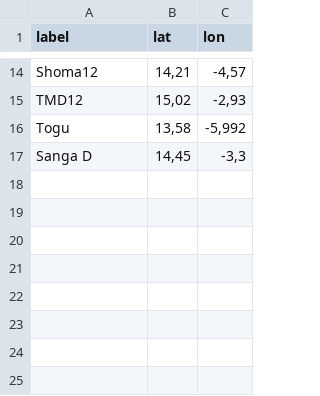
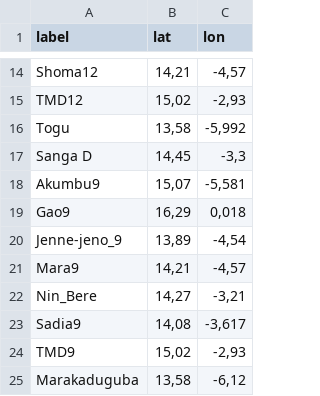
Before and after one commit to AHWA-Lab-Frankfurt/pottery_decor_as_networks, a CSV file: analysis/data/raw_data/sites_all3.csv, drawn as a sheet; only a part is shown, gaps mark what is left out.

Commit message:
updated coordinates and sites

```diff
--- a/analysis/data/raw_data/sites_all3.csv
+++ b/analysis/data/raw_data/sites_all3.csv
@@ -17 +17,9 @@ Togu;13,58;-5,992
 Sanga D;14,45;-3,3
+Akumbu9;15,07;-5,581
+Gao9;16,29;0,018
+Jenne-jeno_9;13,89;-4,54
+Mara9;14,21;-4,57
+Nin_Bere;14,27;-3,21
+Sadia9;14,08;-3,617
+TMD9;15,02;-2,93
+Marakaduguba;13,58;-6,12
```
